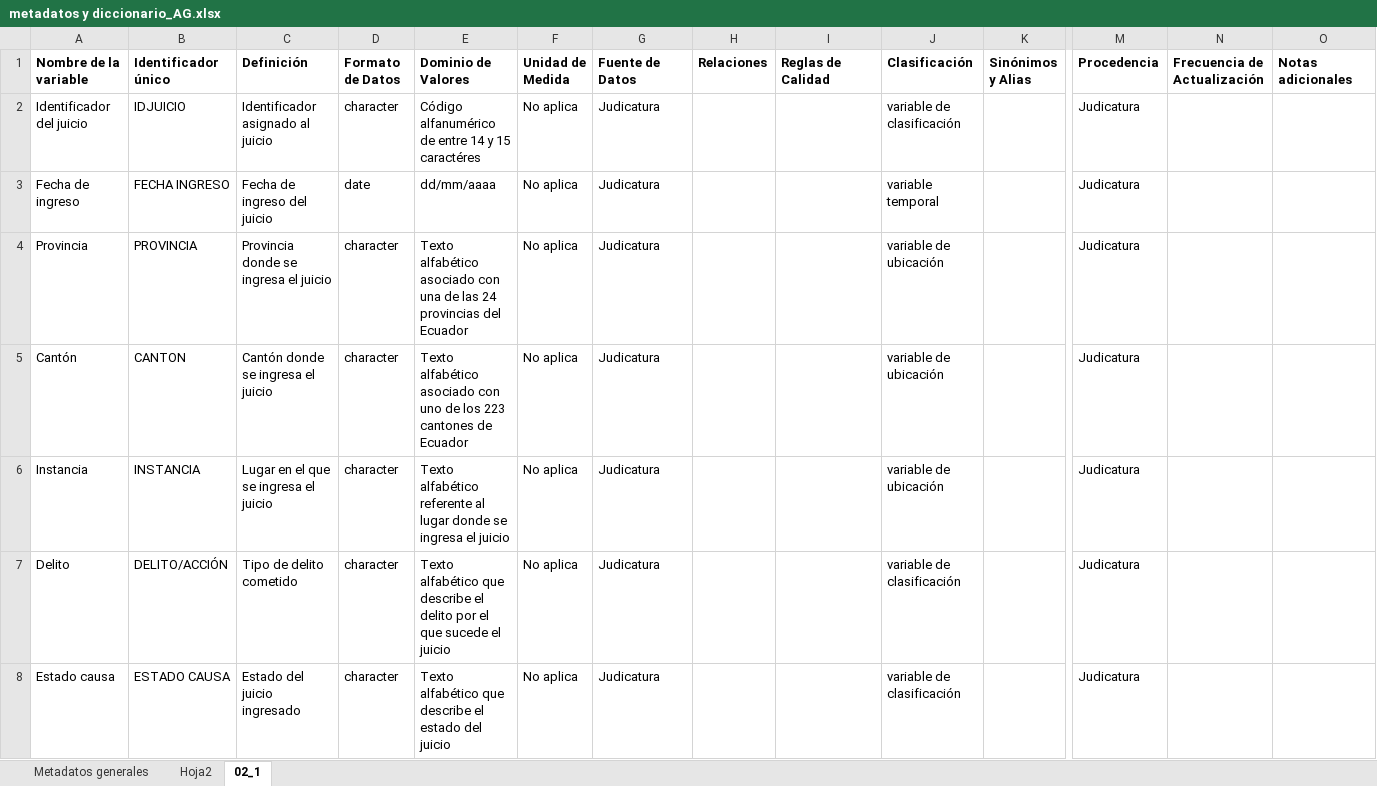
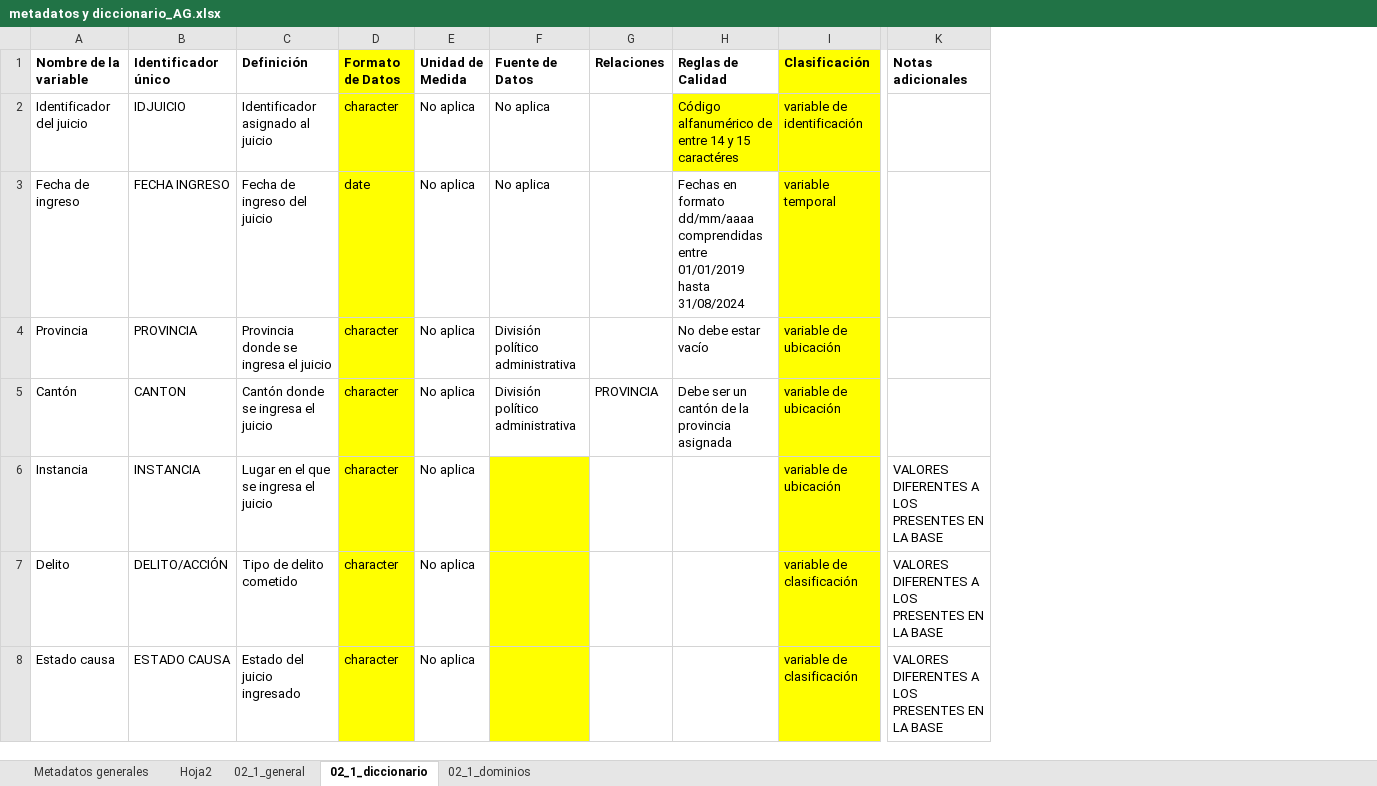
Before and after one commit to matjaviernunez/wcs, an Excel workbook: 04_Entregable 2/previo/metadatos y diccionario_AG.xlsx, sheet 02_1_diccionario, drawn as a sheet; only a part is shown, gaps mark what is left out; values as stored, in another font and other column widths than the file's, no borders; removed rows and columns are numbered as before the commit, all else as after; the diff names each change by its address in the sheet, - before the commit and + after, or states it on an @@ line.

Commit message:
AG: ejemplo de diccionario

```diff
--- a/04_Entregable 2/previo/metadatos y diccionario_AG.xlsx (sheet 02_1_diccionario)
+++ b/04_Entregable 2/previo/metadatos y diccionario_AG.xlsx (sheet 02_1_diccionario)
-sheet tab: 02_1
+sheet tab: 02_1_diccionario
+sheet tab: 02_1_general
+sheet tab: 02_1_dominios
-column E (Dominio de Valores), rows 2-8: Código alfanumérico de entre 14 y 15 caractéres | dd/mm/aaaa | Texto alfabético asociado con una de las 24 provincias del Ecuador | Texto alfabético asociado con uno de los 223 cantones de Ecuador | Texto alfabético referente al lugar donde se ingresa el juicio | Texto alfabético que describe el delito por el que sucede el juicio | Texto alfabético que describe el estado del juicio
-column K (Sinónimos y Alias), empty
-column M (Procedencia), rows 2-8: all Judicatura
-column N (Frecuencia de Actualización), empty
-D1:D8 fill: none
+D1:D8 fill: #FFFF00
-I1 fill: none
+I1 fill: #FFFF00
-F2:F3 (Fuente de Datos): Judicatura
+F2:F3 (Fuente de Datos): No aplica
-H2 (Reglas de Calidad): (empty)
+H2 (Reglas de Calidad): Código alfanumérico de entre 14 y 15 caractéres
-H2:I2 fill: none
+H2:I2 fill: #FFFF00
-I2 (Clasificación): variable de clasificación
+I2 (Clasificación): variable de identificación
-H3 (Reglas de Calidad): (empty)
+H3 (Reglas de Calidad): Fechas en formato dd/mm/aaaa comprendidas entre 01/01/2019 hasta 31/08/2024
-I3:I8 fill: none
+I3:I8 fill: #FFFF00
-F4:F5 (Fuente de Datos): Judicatura
+F4:F5 (Fuente de Datos): División político administrativa
-H4 (Reglas de Calidad): (empty)
+H4 (Reglas de Calidad): No debe estar vacío
-G5 (Relaciones): (empty)
+G5 (Relaciones): PROVINCIA
-H5 (Reglas de Calidad): (empty)
+H5 (Reglas de Calidad): Debe ser un cantón de la provincia asignada
-F6:F8 (Fuente de Datos): Judicatura
+F6:F8 (Fuente de Datos): (empty)
-F6:F8 fill: none
+F6:F8 fill: #FFFF00
-K6:K8 (Notas adicionales): (empty)
+K6:K8 (Notas adicionales): VALORES DIFERENTES A LOS PRESENTES EN LA BASE
```
Also changed, not shown: sheet Hoja2.
